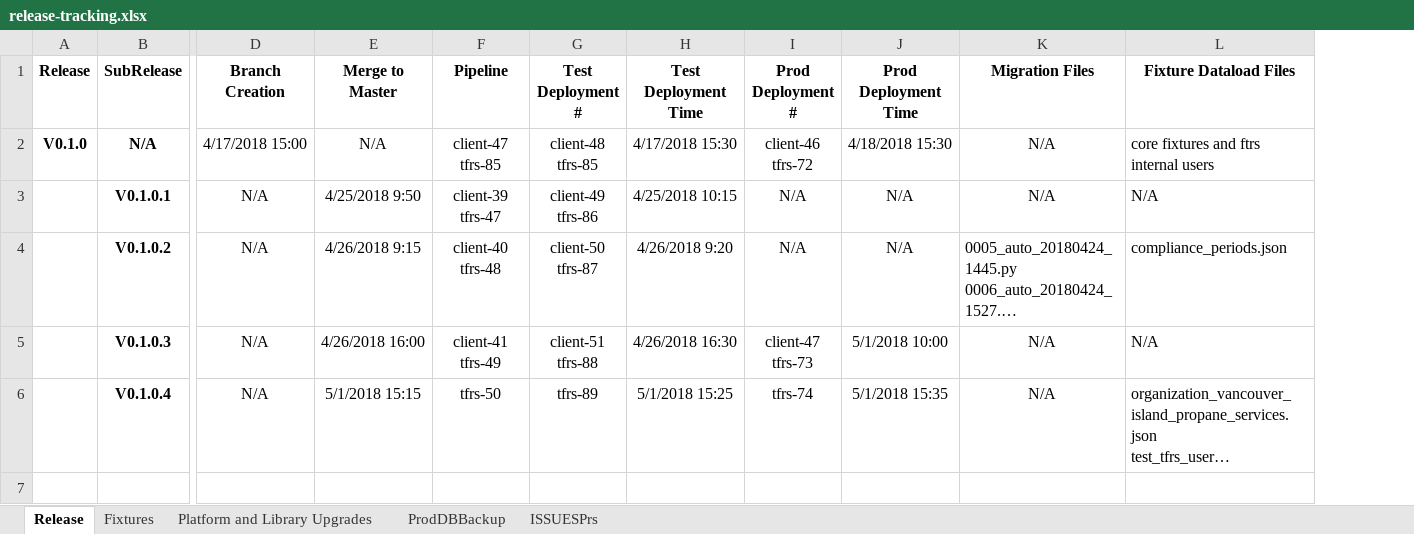
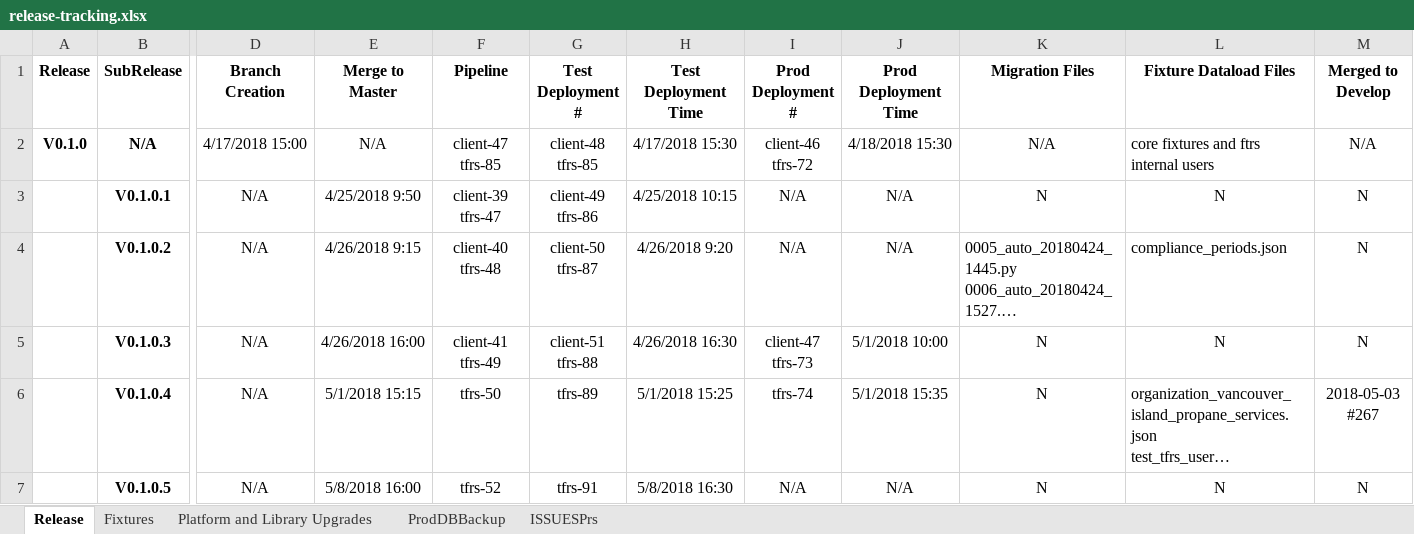
Before and after one commit to justinlepitzki/tfrs-docs, an Excel workbook: release-tracking/release-tracking.xlsx, sheet Release, drawn as a sheet; only a part is shown, gaps mark what is left out; long unchanged cells end in …; values as stored, in another font and other column widths than the file's, no borders; rows hold the shown columns only; the diff names each change by its address in the sheet, - before the commit and + after, or states it on an @@ line.

Commit message:
updates

```diff
--- a/release-tracking/release-tracking.xlsx (sheet Release)
+++ b/release-tracking/release-tracking.xlsx (sheet Release)
+column M (Merged to Develop), rows 2-6: N/A | N | N | N | 2018-05-03 #267
-K3 (Migration Files): N/A
+K3 (Migration Files): N
-L3 (Fixture Dataload Files): N/A
+L3 (Fixture Dataload Files): N
-L3 alignment: left
+L3 alignment: center
-K5:K6 (Migration Files): N/A
+K5:K6 (Migration Files): N
-L5 (Fixture Dataload Files): N/A
+L5 (Fixture Dataload Files): N
-L5 alignment: left
+L5 alignment: center
+row 7:  | V0.1.0.5 | N/A | 5/8/2018 16:00 | tfrs-52 | tfrs-91 | 5/8/2018 16:30 | N/A | N/A | N | N | N
```
